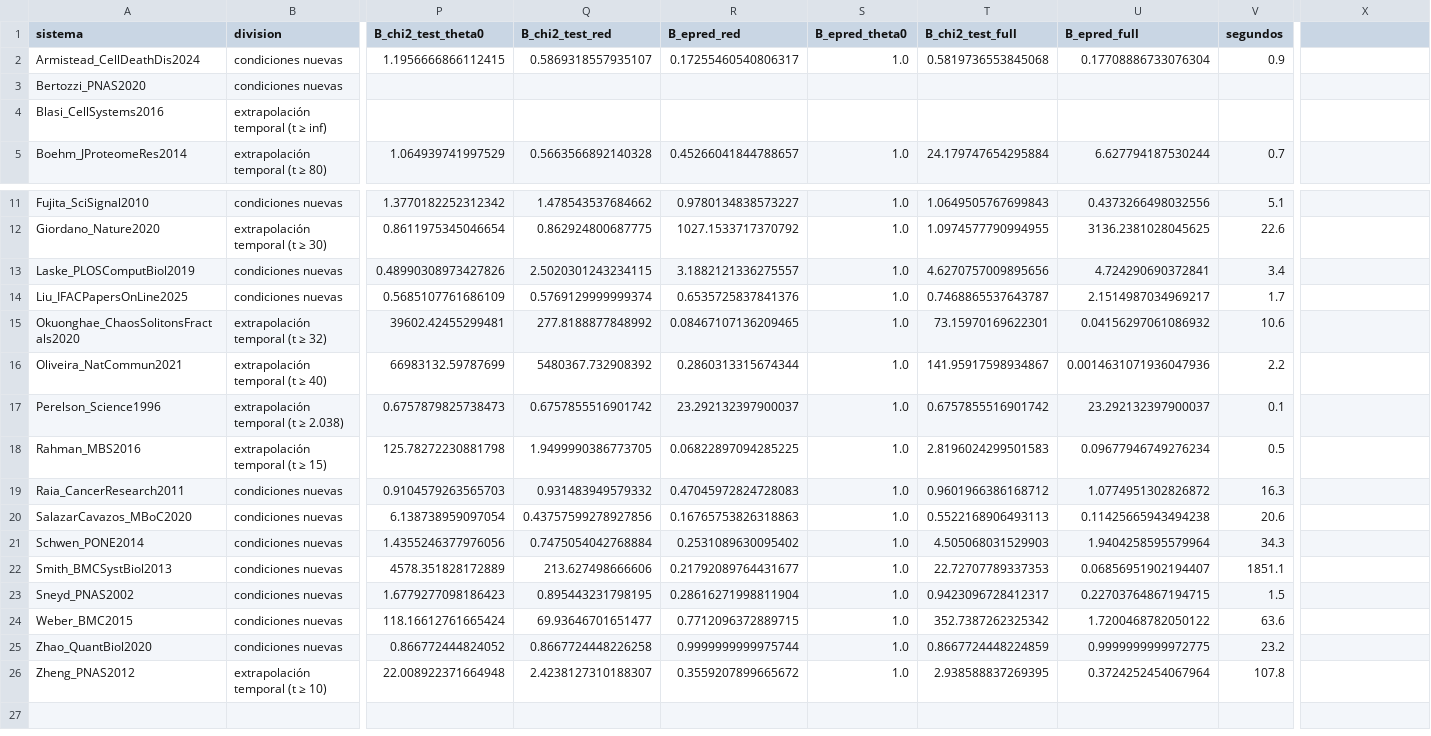
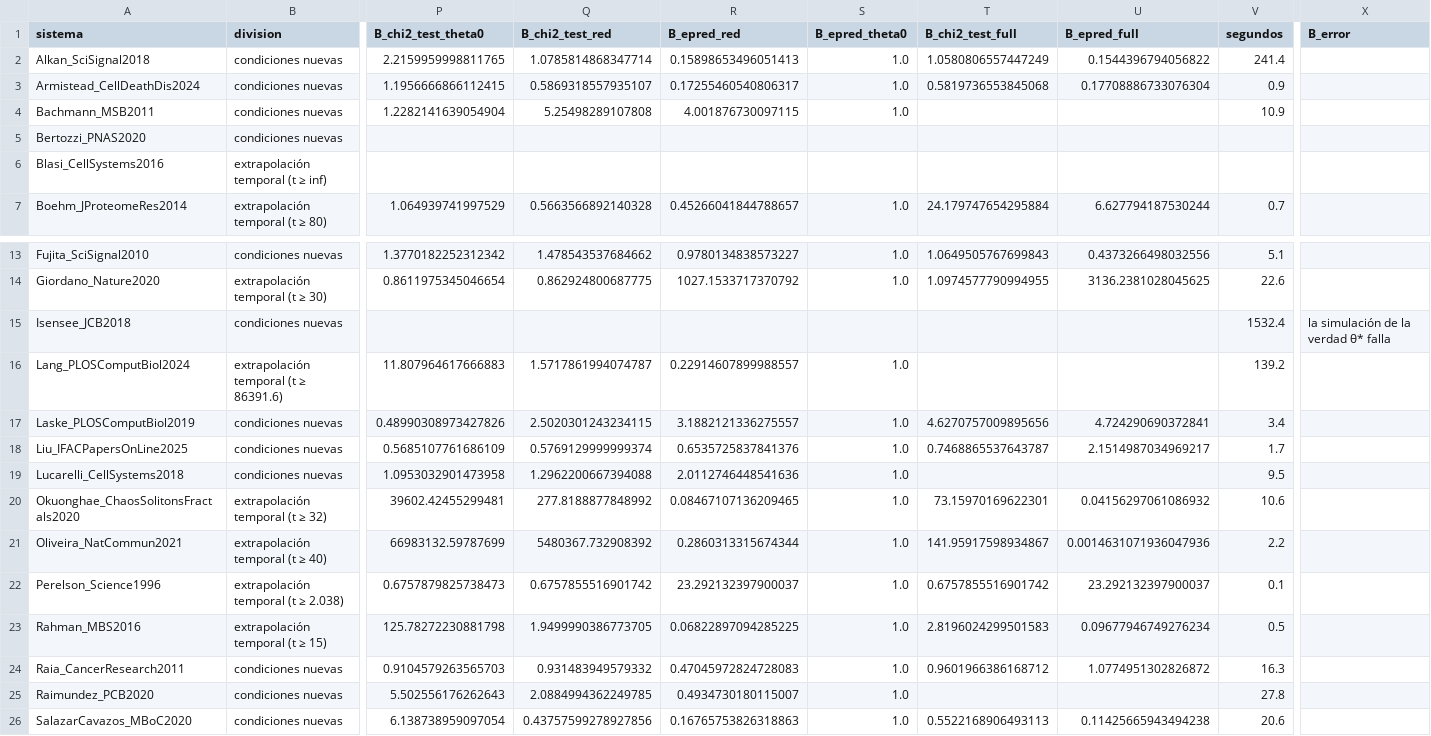
Before and after one commit to monicammr/archivos, a CSV file: certificados/resultados/validacion_externa/resumen_validacion.csv, drawn as a sheet; only a part is shown, gaps mark what is left out; the shorter side is filled out with more unchanged rows; rows hold the shown columns only; the diff names each change by its address in the sheet, - before the commit and + after, or states it on an @@ line.

```diff
--- a/certificados/resultados/validacion_externa/resumen_validacion.csv
+++ b/certificados/resultados/validacion_externa/resumen_validacion.csv
-X1: (empty)
+X1: B_error
+row 2: Alkan_SciSignal2018 | condiciones nuevas | 2.2159959998811765 | 1.0785814868347714 | 0.15898653496051413 | 1.0 | 1.0580806557447249 | 0.1544396794056822 | 241.4
+row 4: Bachmann_MSB2011 | condiciones nuevas | 1.2282141639054904 | 5.25498289107808 | 4.001876730097115 | 1.0 |  |  | 10.9
+row 15: Isensee_JCB2018 | condiciones nuevas |  |  |  |  |  |  | 1532.4 | la simulación de la verdad θ* falla
+row 16: Lang_PLOSComputBiol2024 | extrapolación temporal (t ≥ 86391.6) | 11.807964617666883 | 1.5717861994074787 | 0.22914607899988557 | 1.0 |  |  | 139.2
+row 19: Lucarelli_CellSystems2018 | condiciones nuevas | 1.0953032901473958 | 1.2962200667394088 | 2.0112746448541636 | 1.0 |  |  | 9.5
+row 25: Raimundez_PCB2020 | condiciones nuevas | 5.502556176262643 | 2.0884994362249785 | 0.4934730180115007 | 1.0 |  |  | 27.8
```
Also changed, not shown: 9 other files.
